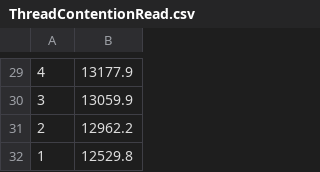
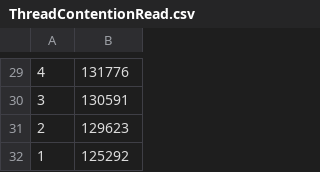
Before and after one commit to Lordie12/FA14OS, a CSV file: Figures/ThreadContentionRead.csv, drawn as a sheet; only a part is shown, gaps mark what is left out; the diff covers the shown part only.

Commit message:
Final Submission, re-tried values for contention issues

```diff
--- a/Figures/ThreadContentionRead.csv
+++ b/Figures/ThreadContentionRead.csv
@@ -29,4 +29,4 @@
-4, 13177.9
-3, 13059.9
-2, 12962.2
-1, 12529.8
+4, 131776
+3, 130591
+2, 129623
+1, 125292
```
Also changed, not shown: 28 edited cells elsewhere in this file, 2 other files.
